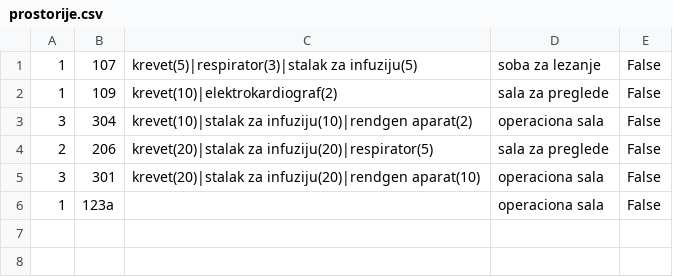
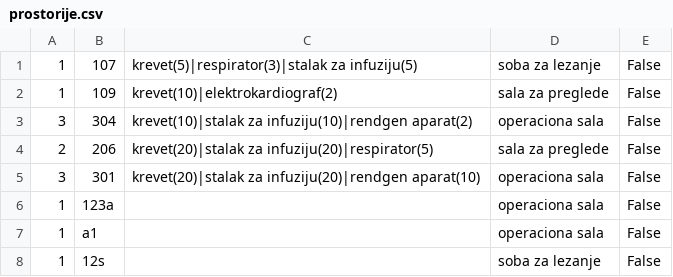
Before and after one commit to dragicevic19/usi-hospital, a CSV file: data/prostorije.csv, drawn as a sheet.

```diff
--- a/data/prostorije.csv
+++ b/data/prostorije.csv
@@ -6 +6,3 @@
 1,123a,,operaciona sala,False
+1,a1,,operaciona sala,False
+1,12s,,soba za lezanje,False
```
Also changed, not shown: data/korisnici.csv, 5 other files.
